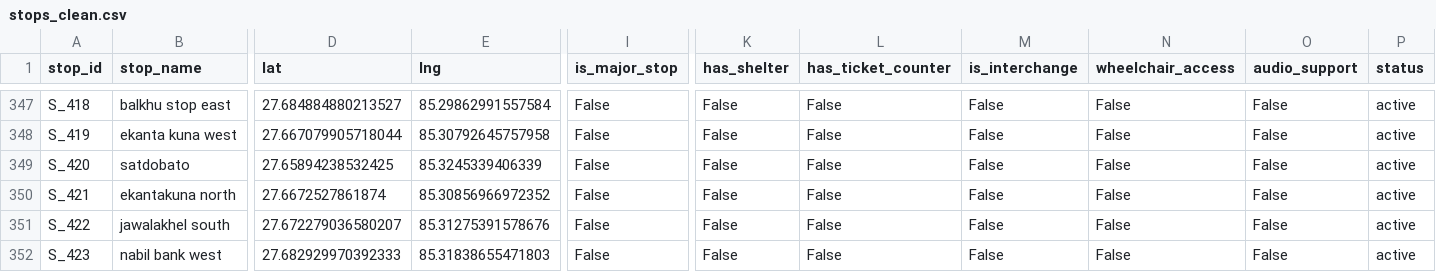
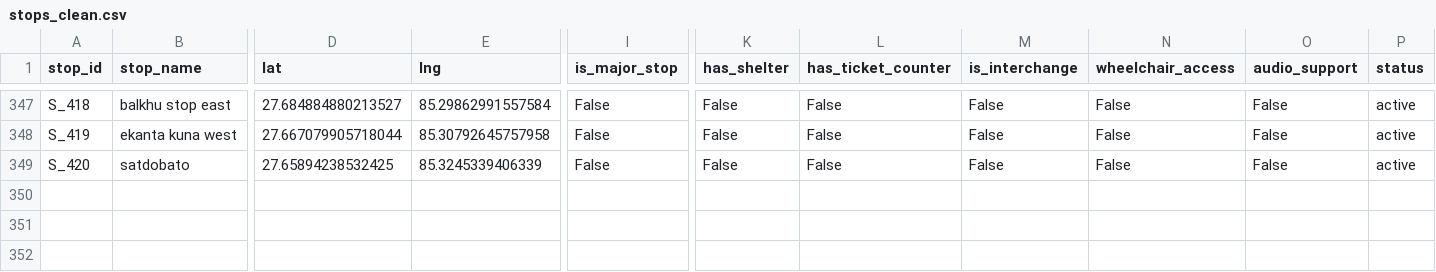
Before and after one commit to dineshbhatta012/minor-project-BE, a CSV file: data/processed/stops_clean.csv, drawn as a sheet; only a part is shown, gaps mark what is left out; rows hold the shown columns only; the diff names each change by its address in the sheet, - before the commit and + after, or states it on an @@ line.

```diff
--- a/data/processed/stops_clean.csv
+++ b/data/processed/stops_clean.csv
-row 350: S_421 | ekantakuna north | 27.6672527861874 | 85.30856966972352 | False | False | False | False | False | False | active
-row 351: S_422 | jawalakhel south | 27.672279036580207 | 85.31275391578676 | False | False | False | False | False | False | active
-row 352: S_423 | nabil bank west | 27.682929970392333 | 85.31838655471803 | False | False | False | False | False | False | active
```
Also changed, not shown: data/processed/route_stops_clean.csv, data/processed/routes_clean.csv, 4 other files.
